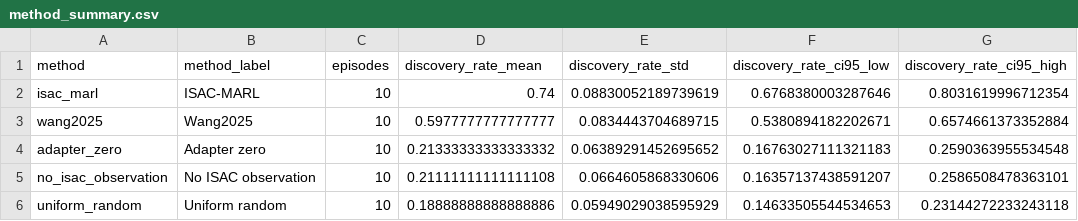
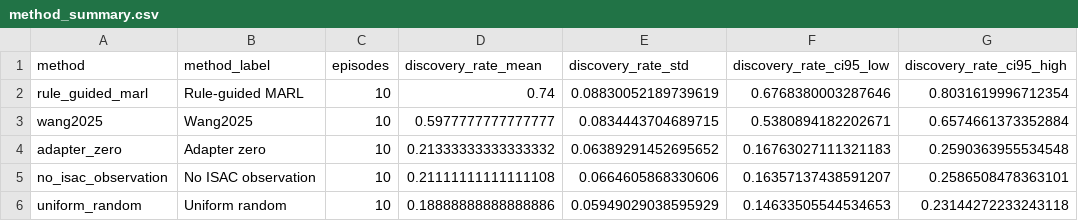
Before and after one commit to nuaasgq/ISAC-Neighbor-Discovery, a CSV file: 06_analysis/paper_tables/planar_n10_b15_random20_20260710/method_summary.csv, drawn as a sheet; only a part is shown; the diff names each change by its address in the sheet, - before the commit and + after, or states it on an @@ line.

```diff
--- a/06_analysis/paper_tables/planar_n10_b15_random20_20260710/method_summary.csv
+++ b/06_analysis/paper_tables/planar_n10_b15_random20_20260710/method_summary.csv
-A2 (method): isac_marl
+A2 (method): rule_guided_marl
-B2 (method_label): ISAC-MARL
+B2 (method_label): Rule-guided MARL
```
Also changed, not shown: 06_analysis/paper_tables/planar_n10_b15_random20_20260710/paired_deltas.csv, 11 other files.
